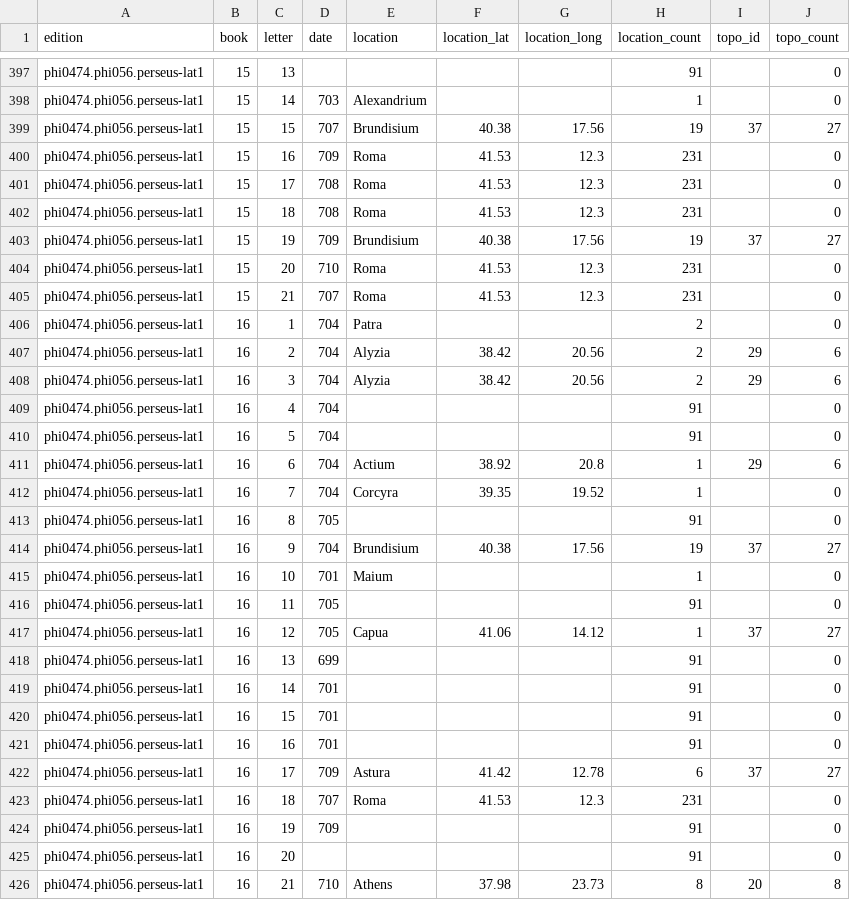
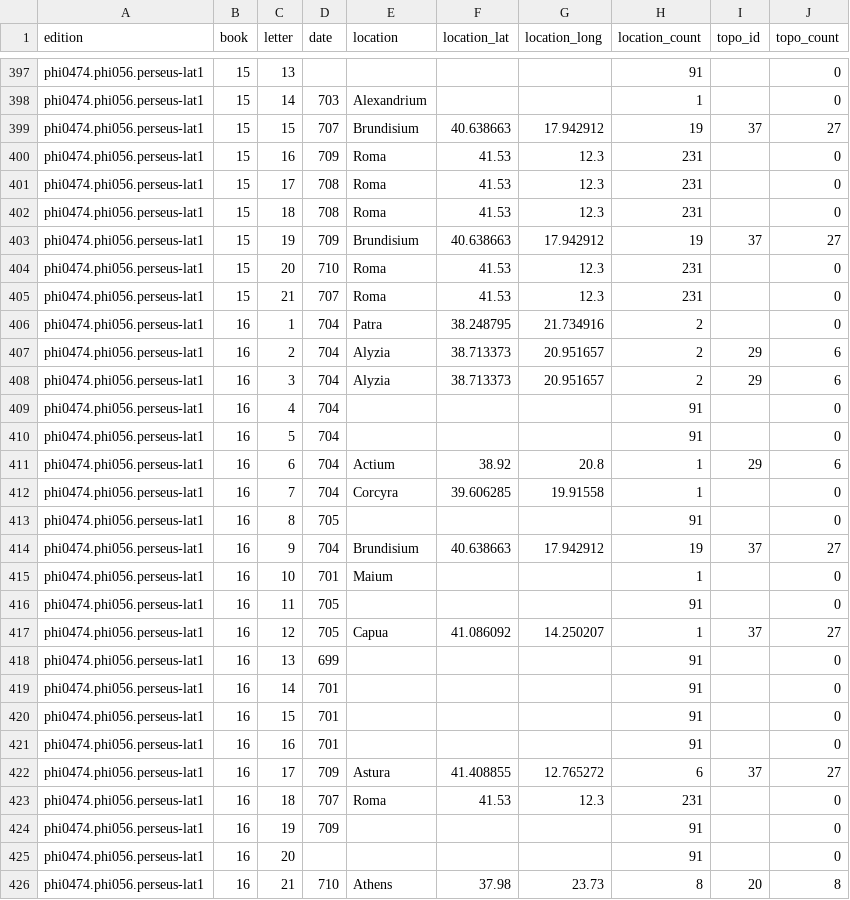
Before and after one commit to PatrickFeeney/LitVis, a CSV file: data/output/phi0474.phi056.perseus-lat1/dataframe.csv, drawn as a sheet; only a part is shown, gaps mark what is left out; the diff covers the shown part only.

Commit message:
Pleiades Location Cross Referencing

```diff
--- a/data/output/phi0474.phi056.perseus-lat1/dataframe.csv
+++ b/data/output/phi0474.phi056.perseus-lat1/dataframe.csv
@@ -398,3 +398,3 @@ phi0474.phi056.perseus-lat1,15,13,,,,,91,,0
 phi0474.phi056.perseus-lat1,15,14,703,Alexandrium,,,1,,0
-phi0474.phi056.perseus-lat1,15,15,707,Brundisium,40.38,17.56,19,37,27
+phi0474.phi056.perseus-lat1,15,15,707,Brundisium,40.638663,17.942912,19,37,27
 phi0474.phi056.perseus-lat1,15,16,709,Roma,41.53,12.3,231,,0
@@ -402,8 +402,8 @@ phi0474.phi056.perseus-lat1,15,17,708,Roma,41.53,12.3,231,,0
 phi0474.phi056.perseus-lat1,15,18,708,Roma,41.53,12.3,231,,0
-phi0474.phi056.perseus-lat1,15,19,709,Brundisium,40.38,17.56,19,37,27
+phi0474.phi056.perseus-lat1,15,19,709,Brundisium,40.638663,17.942912,19,37,27
 phi0474.phi056.perseus-lat1,15,20,710,Roma,41.53,12.3,231,,0
 phi0474.phi056.perseus-lat1,15,21,707,Roma,41.53,12.3,231,,0
-phi0474.phi056.perseus-lat1,16,1,704,Patra,,,2,,0
-phi0474.phi056.perseus-lat1,16,2,704,Alyzia,38.42,20.56,2,29,6
-phi0474.phi056.perseus-lat1,16,3,704,Alyzia,38.42,20.56,2,29,6
+phi0474.phi056.perseus-lat1,16,1,704,Patra,38.248795,21.734916,2,,0
+phi0474.phi056.perseus-lat1,16,2,704,Alyzia,38.713373,20.951657,2,29,6
+phi0474.phi056.perseus-lat1,16,3,704,Alyzia,38.713373,20.951657,2,29,6
 phi0474.phi056.perseus-lat1,16,4,704,,,,91,,0
@@ -411,8 +411,8 @@ phi0474.phi056.perseus-lat1,16,5,704,,,,91,,0
 phi0474.phi056.perseus-lat1,16,6,704,Actium,38.92,20.8,1,29,6
-phi0474.phi056.perseus-lat1,16,7,704,Corcyra,39.35,19.52,1,,0
+phi0474.phi056.perseus-lat1,16,7,704,Corcyra,39.606285,19.91558,1,,0
 phi0474.phi056.perseus-lat1,16,8,705,,,,91,,0
-phi0474.phi056.perseus-lat1,16,9,704,Brundisium,40.38,17.56,19,37,27
+phi0474.phi056.perseus-lat1,16,9,704,Brundisium,40.638663,17.942912,19,37,27
 phi0474.phi056.perseus-lat1,16,10,701,Maium,,,1,,0
 phi0474.phi056.perseus-lat1,16,11,705,,,,91,,0
-phi0474.phi056.perseus-lat1,16,12,705,Capua,41.06,14.12,1,37,27
+phi0474.phi056.perseus-lat1,16,12,705,Capua,41.086092,14.250207,1,37,27
 phi0474.phi056.perseus-lat1,16,13,699,,,,91,,0
@@ -421,3 +421,3 @@ phi0474.phi056.perseus-lat1,16,15,701,,,,91,,0
 phi0474.phi056.perseus-lat1,16,16,701,,,,91,,0
-phi0474.phi056.perseus-lat1,16,17,709,Astura,41.42,12.78,6,37,27
+phi0474.phi056.perseus-lat1,16,17,709,Astura,41.408855,12.765272,6,37,27
 phi0474.phi056.perseus-lat1,16,18,707,Roma,41.53,12.3,231,,0
```
Also changed, not shown: 88 edited cells elsewhere in this file, data/input/loc_to_geodetic.csv, 2 other files.
